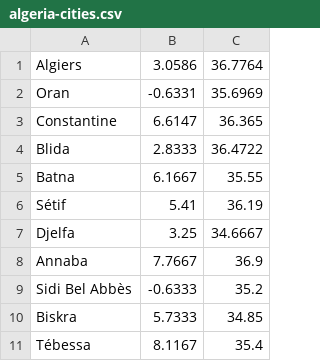
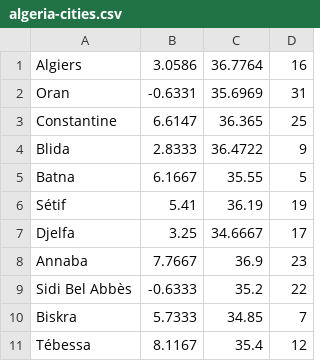
Before and after one commit to roiacult/genetic-tsp, a CSV file: api/app/algeria-cities.csv, drawn as a sheet; only a part is shown; the diff names each change by its address in the sheet, - before the commit and + after, or states it on an @@ line.

Commit message:
Added code to cities

```diff
--- a/api/app/algeria-cities.csv
+++ b/api/app/algeria-cities.csv
+column D, rows 1-11: 16 | 31 | 25 | 9 | 5 | 19 | 17 | 23 | 22 | 7 | 12
```
Also changed, not shown: 2 other files.
